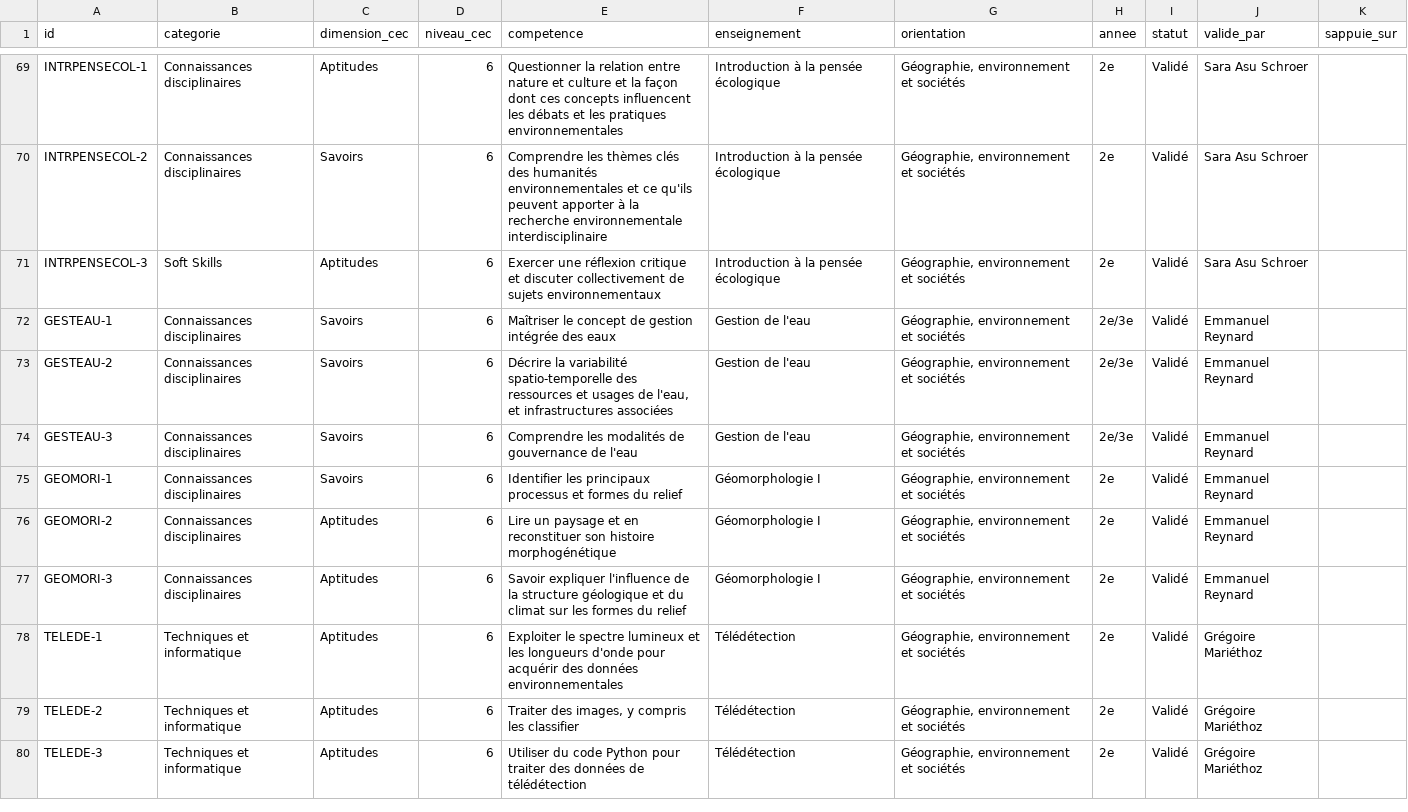
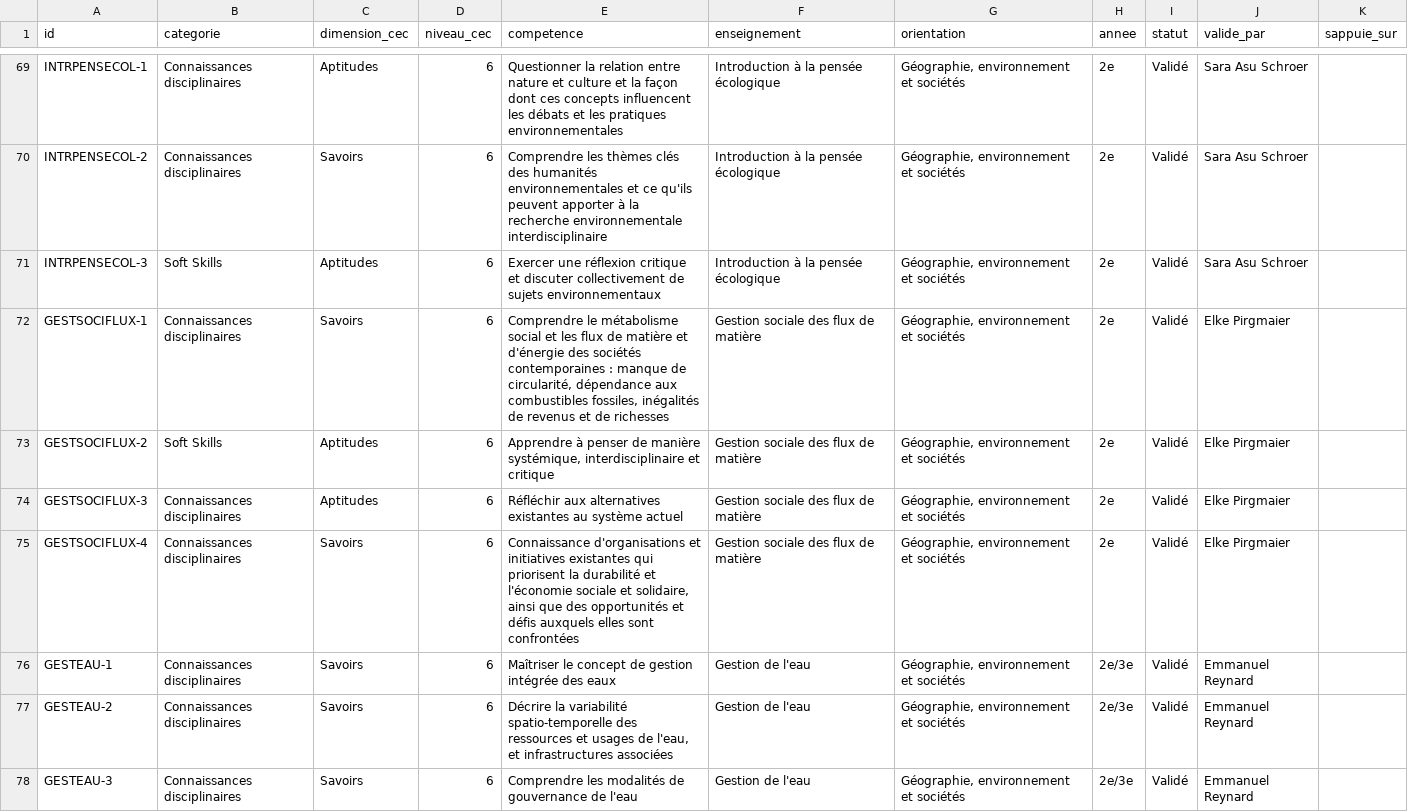
Before and after one commit to johannluthi/arbre-des-connaissances, a CSV file: data/competences.csv, drawn as a sheet; only a part is shown, gaps mark what is left out; the shorter side is filled out with more unchanged rows; the diff names each change by its address in the sheet, - before the commit and + after, or states it on an @@ line.

```diff
--- a/data/competences.csv
+++ b/data/competences.csv
+row 72: GESTSOCIFLUX-1 | Connaissances disciplinaires | Savoirs | 6 | Comprendre le métabolisme social et les flux de matière et d'énergie des sociétés contemporaines : manque de circularité, dépendance aux combustibles fossiles, inégalités de revenus et de richesses | Gestion sociale des flux de matière | Géographie, environnement et sociétés | 2e | Validé | Elke Pirgmaier
+row 73: GESTSOCIFLUX-2 | Soft Skills | Aptitudes | 6 | Apprendre à penser de manière systémique, interdisciplinaire et critique | Gestion sociale des flux de matière | Géographie, environnement et sociétés | 2e | Validé | Elke Pirgmaier
+row 74: GESTSOCIFLUX-3 | Connaissances disciplinaires | Aptitudes | 6 | Réfléchir aux alternatives existantes au système actuel | Gestion sociale des flux de matière | Géographie, environnement et sociétés | 2e | Validé | Elke Pirgmaier
+row 75: GESTSOCIFLUX-4 | Connaissances disciplinaires | Savoirs | 6 | Connaissance d'organisations et initiatives existantes qui priorisent la durabilité et l'économie sociale et solidaire, ainsi que des opportunités et défis auxquels elles sont confrontées | Gestion sociale des flux de matière | Géographie, environnement et sociétés | 2e | Validé | Elke Pirgmaier
```
Also changed, not shown: data/enseignements.csv, 2 other files.
